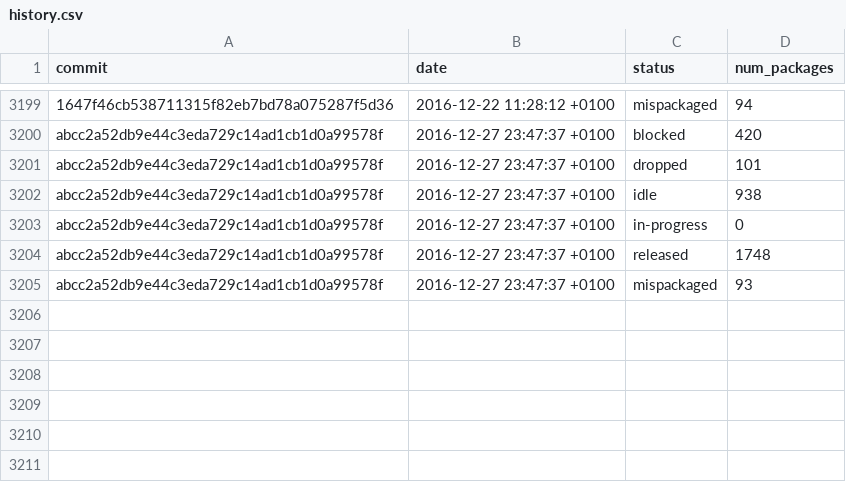
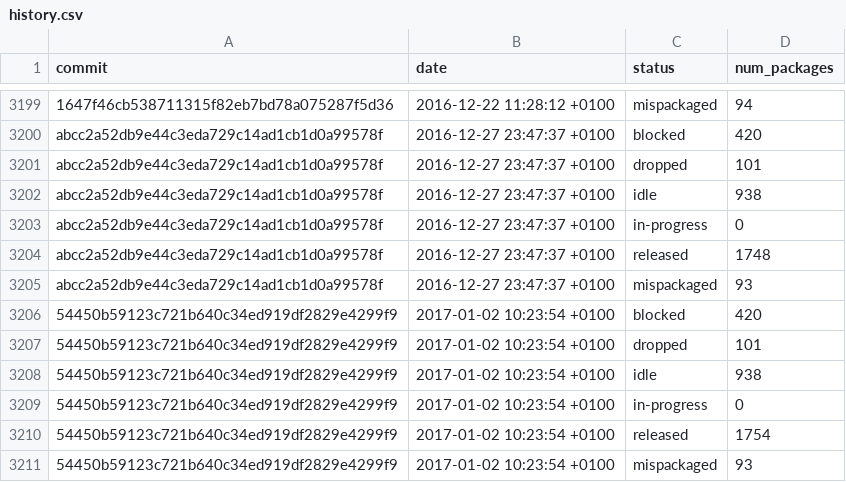
Before and after one commit to fedora-python/portingdb, a CSV file: data/history.csv, drawn as a sheet; only a part is shown, gaps mark what is left out; the diff names each change by its address in the sheet, - before the commit and + after, or states it on an @@ line.

Commit message:
Update Fedora data

```diff
--- a/data/history.csv
+++ b/data/history.csv
+row 3206: 54450b59123c721b640c34ed919df2829e4299f9 | 2017-01-02 10:23:54 +0100 | blocked | 420
+row 3207: 54450b59123c721b640c34ed919df2829e4299f9 | 2017-01-02 10:23:54 +0100 | dropped | 101
+row 3208: 54450b59123c721b640c34ed919df2829e4299f9 | 2017-01-02 10:23:54 +0100 | idle | 938
+row 3209: 54450b59123c721b640c34ed919df2829e4299f9 | 2017-01-02 10:23:54 +0100 | in-progress | 0
+row 3210: 54450b59123c721b640c34ed919df2829e4299f9 | 2017-01-02 10:23:54 +0100 | released | 1754
+row 3211: 54450b59123c721b640c34ed919df2829e4299f9 | 2017-01-02 10:23:54 +0100 | mispackaged | 93
```
Also changed, not shown: 1 other file.
